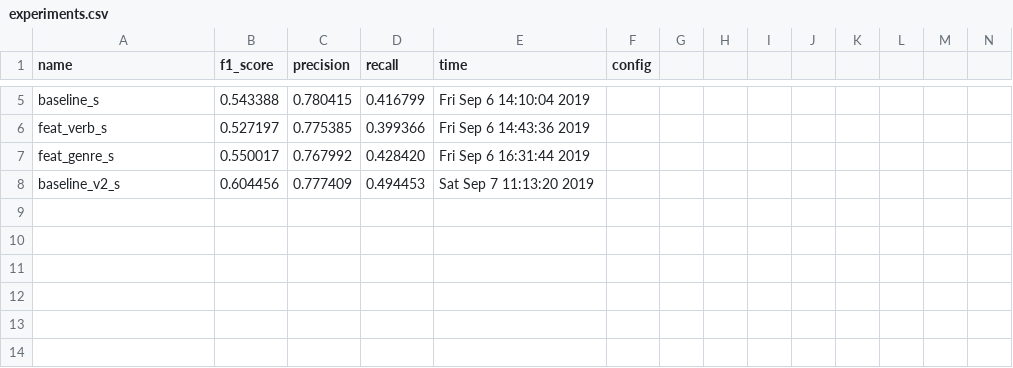
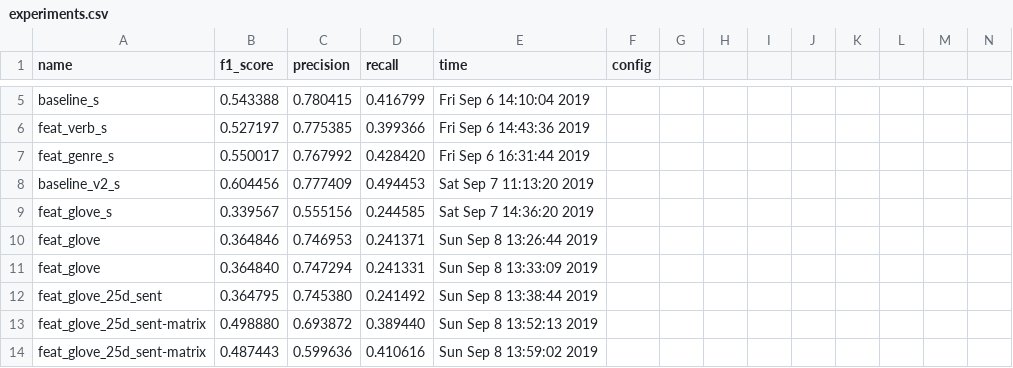
Before and after one commit to felixnext/disaster_pipeline, a CSV file: experiments.csv, drawn as a sheet; only a part is shown, gaps mark what is left out; rows hold the shown columns only; the diff names each change by its address in the sheet, - before the commit and + after, or states it on an @@ line.

Commit message:
feat: implemented further functions into glove
- updated transformer to support mutliple aggregations
- fixed various bugs
- added error handling code
- updated notebooks with experiments

```diff
--- a/experiments.csv
+++ b/experiments.csv
+row 9: feat_glove_s | 0.339567 | 0.555156 | 0.244585 | Sat Sep 7 14:36:20 2019
+row 10: feat_glove | 0.364846 | 0.746953 | 0.241371 | Sun Sep 8 13:26:44 2019
+row 11: feat_glove | 0.364840 | 0.747294 | 0.241331 | Sun Sep 8 13:33:09 2019
+row 12: feat_glove_25d_sent | 0.364795 | 0.745380 | 0.241492 | Sun Sep 8 13:38:44 2019
+row 13: feat_glove_25d_sent-matrix | 0.498880 | 0.693872 | 0.389440 | Sun Sep 8 13:52:13 2019
+row 14: feat_glove_25d_sent-matrix | 0.487443 | 0.599636 | 0.410616 | Sun Sep 8 13:59:02 2019
```
Also changed, not shown: 4 other files.
